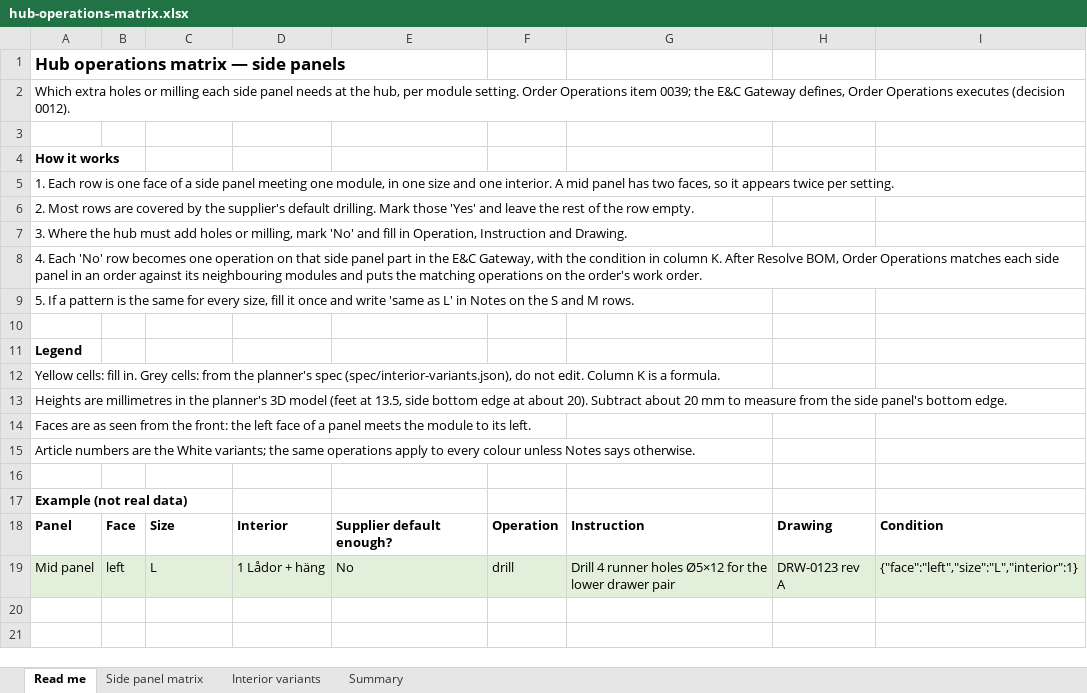
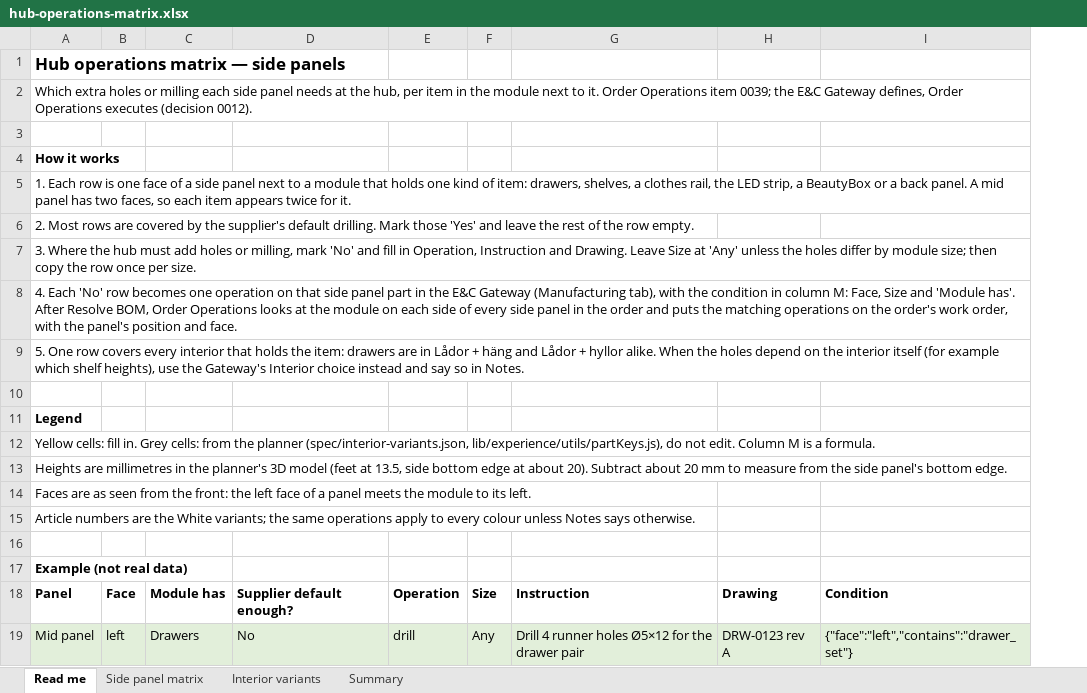
Before and after one commit to RushRoomValcyra/rushroom-compliance-portal, an Excel workbook: docs/hub-operations-matrix.xlsx, sheet Read me, drawn as a sheet; values as stored, in another font and other column widths than the file's, no borders; removed rows and columns are numbered as before the commit, all else as after; the diff names each change by its address in the sheet, - before the commit and + after, or states it on an @@ line.

```diff
--- a/docs/hub-operations-matrix.xlsx (sheet Read me)
+++ b/docs/hub-operations-matrix.xlsx (sheet Read me)
-column D, rows 18-19: Interior | 1 Lådor + häng
+column F, rows 18-19: Size | Any
-A2: …hub, per module setting. Order Operations…
+A2: …hub, per item in the module next to it. Order Operations…
-A5: …side panel meeting one module, in one size and one interior. A mid panel has two faces, so it appears twice per setting.
+A5: …side panel next to a module that holds one kind of item: drawers, shelves, a clothes rail, the LED strip, a BeautyBox or a back panel. A mid panel has two faces, so each item appears twice for it.
-A7: …and Drawing.
+A7: …and Drawing. Leave Size at 'Any' unless the holes differ by module size; then copy the row once per size.
-A8: …the E&C Gateway, with the condition in column K. After Resolve BOM, Order Operations matches each side panel in an order against its neighbouring modules and puts the matching operations on the order's work order.
+A8: …the E&C Gateway (Manufacturing tab), with the condition in column M: Face, Size and 'Module has'. After Resolve BOM, Order Operations looks at the module on each side of every side panel in the order and puts the matching operations on the order's work order, with the panel's position and face.
-A9: 5. If a pattern is the same for every size, fill it once and write 'same as L' in Notes on the S and M rows.
+A9: 5. One row covers every interior that holds the item: drawers are in Lådor + häng and Lådor + hyllor alike. When the holes depend on the interior itself (for example which shelf heights), use the Gateway's Interior choice instead and say so in Notes.
-A12: …from the planner's spec (spec/interior-variants.json), do not edit. Column K is a…
+A12: …from the planner (spec/interior-variants.json, lib/experience/utils/partKeys.js), do not edit. Column M is a…
-C18: Size
+C18: Module has
-C19: L
+C19: Drawers
-G19: …for the lower drawer pair
+G19: …for the drawer pair
-I19: {"face":"left","size":"L","interior":1}
+I19: {"face":"left","contains":"drawer_set"}
```
Also changed, not shown: sheet Side panel matrix, sheet Summary, sheet Interior variants, 6 other files.
